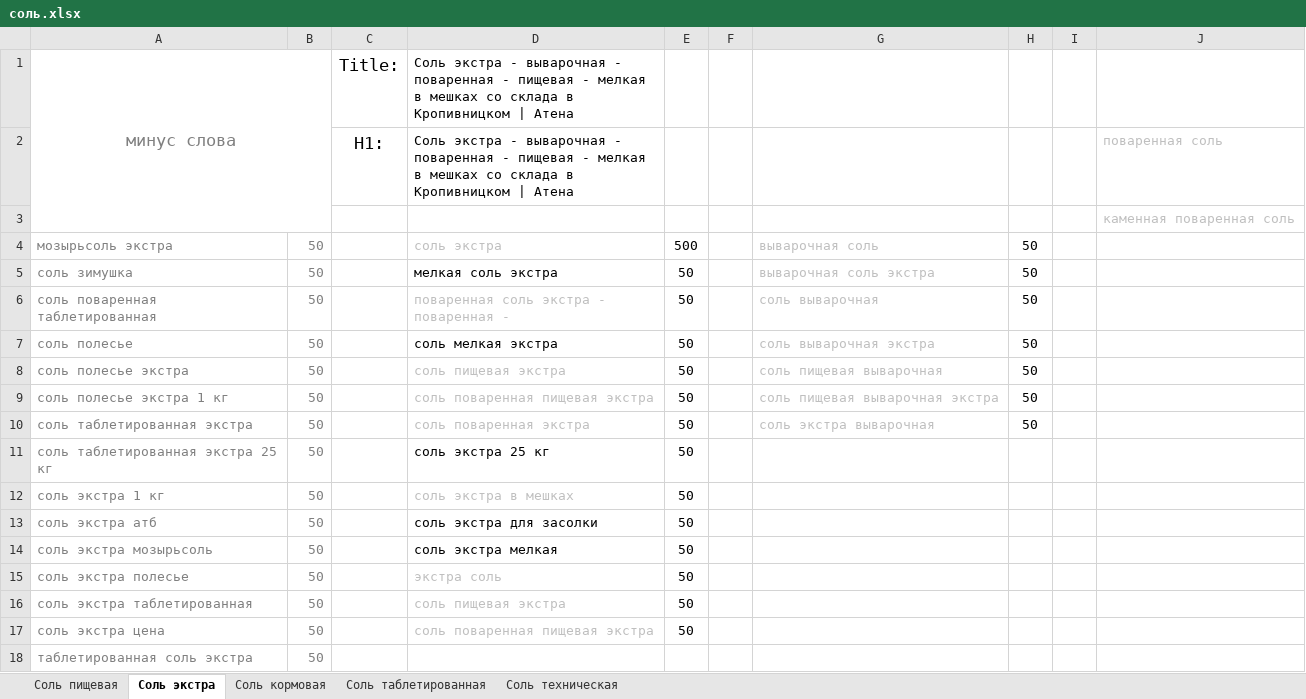
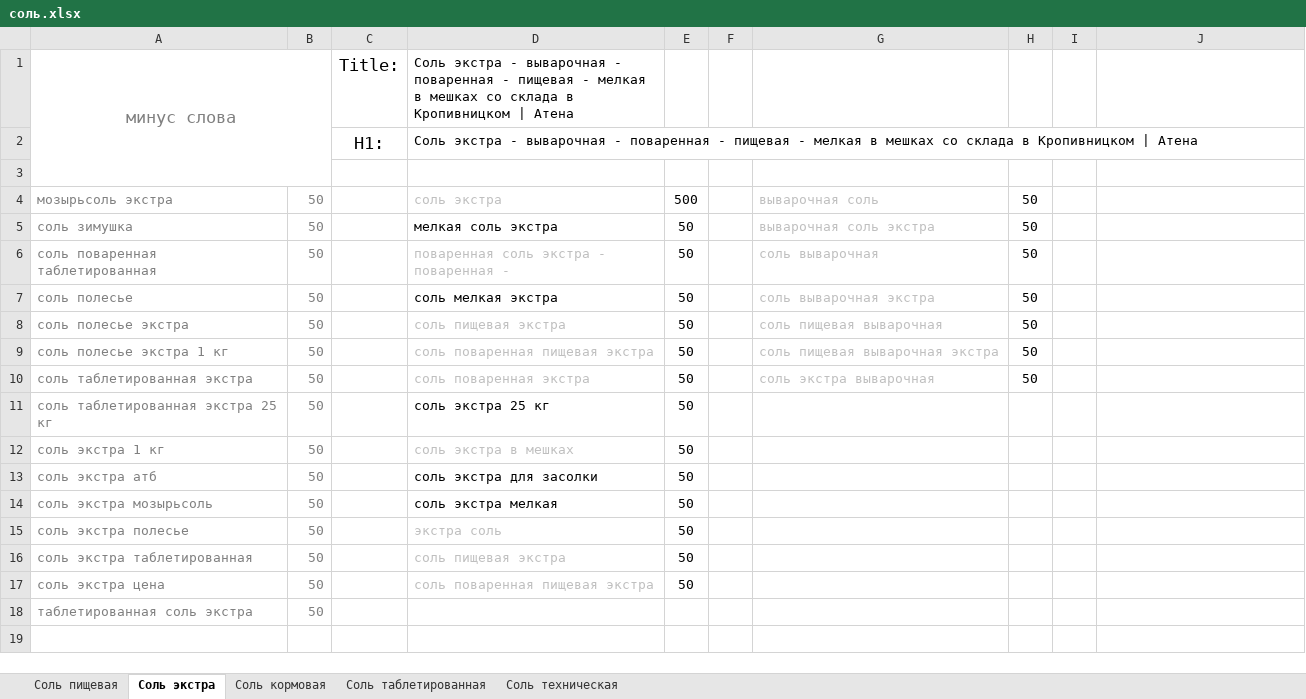
Before and after one commit to Romron/conspectus, an Excel workbook: Фриланс/Projects/atena.com.ua/соль.xlsx, sheet Соль экстра, drawn as a sheet; values as stored, in another font and other column widths than the file's, no borders; the diff names each change by its address in the sheet, - before the commit and + after, or states it on an @@ line.

```diff
--- a/Фриланс/Projects/atena.com.ua/соль.xlsx (sheet Соль экстра)
+++ b/Фриланс/Projects/atena.com.ua/соль.xlsx (sheet Соль экстра)
-J2: поваренная соль
+J2: (empty)
-J3: каменная поваренная соль
+J3: (empty)
```
Also changed, not shown: sheet Соль кормовая, Фриланс/Projects/atena.com.ua/анализ товарных позиций.xlsx, 2 other files.
